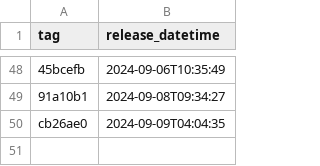
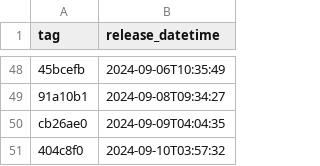
Before and after one commit to NHSDigital/prescriptionsforpatients, a CSV file: _data/internal-dev_deployments.csv, drawn as a sheet; only a part is shown, gaps mark what is left out; the diff names each change by its address in the sheet, - before the commit and + after, or states it on an @@ line.

```diff
--- a/_data/internal-dev_deployments.csv
+++ b/_data/internal-dev_deployments.csv
+row 51: 404c8f0 | 2024-09-10T03:57:32
```
Also changed, not shown: 1 other file.
